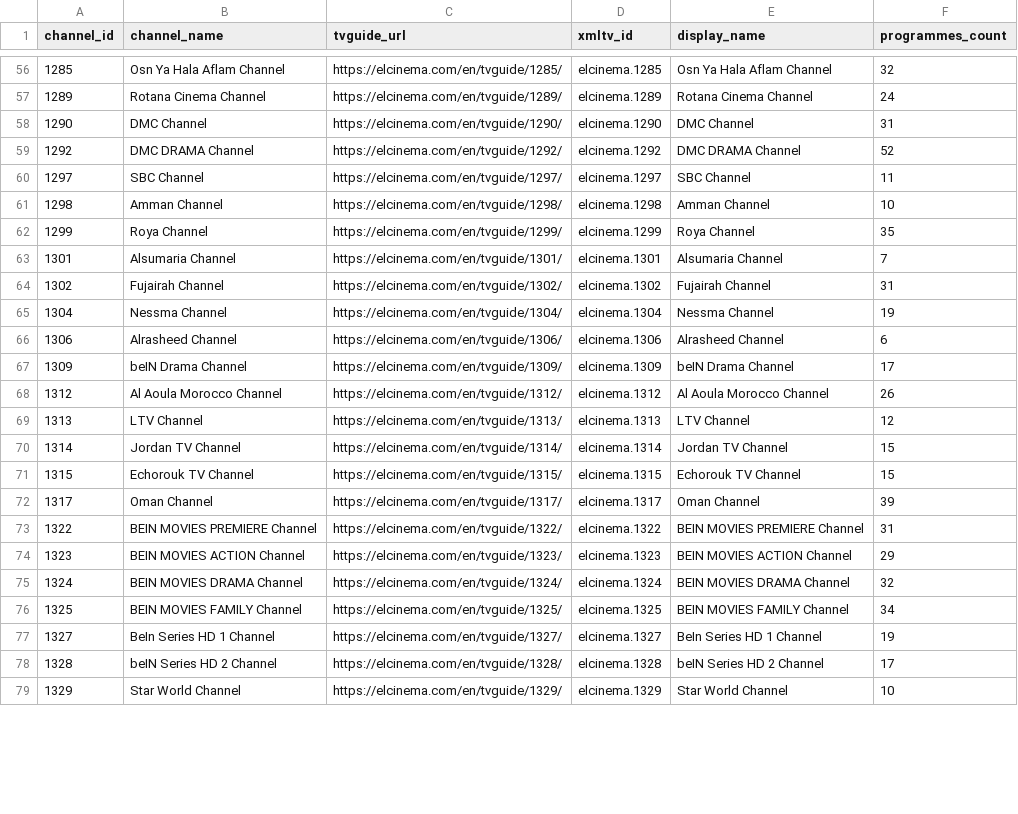
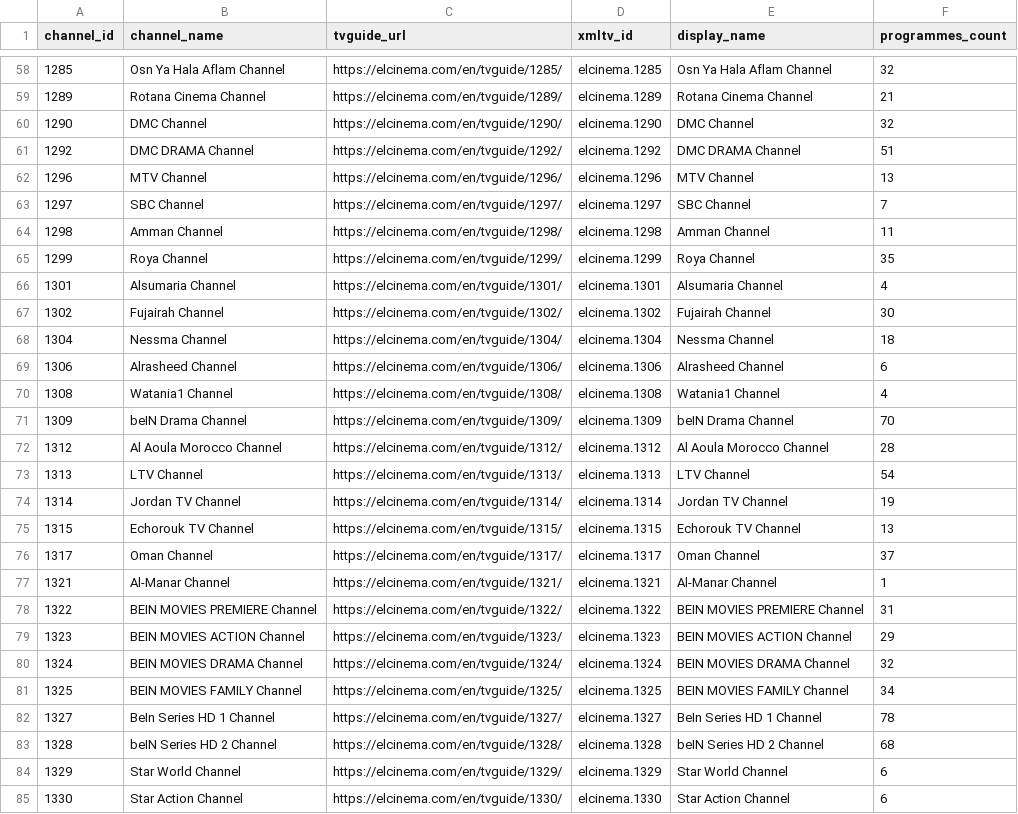
Before and after one commit to DzGreenServices/DZGreen-EPG, a CSV file: docs/ElCinema-Channel-Mapping.csv, drawn as a sheet; only a part is shown, gaps mark what is left out; the diff covers the shown part only.

```diff
--- a/docs/ElCinema-Channel-Mapping.csv
+++ b/docs/ElCinema-Channel-Mapping.csv
@@ -56,18 +58,21 @@
 1285,Osn Ya Hala Aflam Channel,https://elcinema.com/en/tvguide/1285/,elcinema.1285,Osn Ya Hala Aflam Channel,32
-1289,Rotana Cinema Channel,https://elcinema.com/en/tvguide/1289/,elcinema.1289,Rotana Cinema Channel,24
-1290,DMC Channel,https://elcinema.com/en/tvguide/1290/,elcinema.1290,DMC Channel,31
-1292,DMC DRAMA Channel,https://elcinema.com/en/tvguide/1292/,elcinema.1292,DMC DRAMA Channel,52
-1297,SBC Channel,https://elcinema.com/en/tvguide/1297/,elcinema.1297,SBC Channel,11
-1298,Amman Channel,https://elcinema.com/en/tvguide/1298/,elcinema.1298,Amman Channel,10
+1289,Rotana Cinema Channel,https://elcinema.com/en/tvguide/1289/,elcinema.1289,Rotana Cinema Channel,21
+1290,DMC Channel,https://elcinema.com/en/tvguide/1290/,elcinema.1290,DMC Channel,32
+1292,DMC DRAMA Channel,https://elcinema.com/en/tvguide/1292/,elcinema.1292,DMC DRAMA Channel,51
+1296,MTV Channel,https://elcinema.com/en/tvguide/1296/,elcinema.1296,MTV Channel,13
+1297,SBC Channel,https://elcinema.com/en/tvguide/1297/,elcinema.1297,SBC Channel,7
+1298,Amman Channel,https://elcinema.com/en/tvguide/1298/,elcinema.1298,Amman Channel,11
 1299,Roya Channel,https://elcinema.com/en/tvguide/1299/,elcinema.1299,Roya Channel,35
-1301,Alsumaria Channel,https://elcinema.com/en/tvguide/1301/,elcinema.1301,Alsumaria Channel,7
-1302,Fujairah Channel,https://elcinema.com/en/tvguide/1302/,elcinema.1302,Fujairah Channel,31
-1304,Nessma Channel,https://elcinema.com/en/tvguide/1304/,elcinema.1304,Nessma Channel,19
+1301,Alsumaria Channel,https://elcinema.com/en/tvguide/1301/,elcinema.1301,Alsumaria Channel,4
+1302,Fujairah Channel,https://elcinema.com/en/tvguide/1302/,elcinema.1302,Fujairah Channel,30
+1304,Nessma Channel,https://elcinema.com/en/tvguide/1304/,elcinema.1304,Nessma Channel,18
 1306,Alrasheed Channel,https://elcinema.com/en/tvguide/1306/,elcinema.1306,Alrasheed Channel,6
-1309,beIN Drama Channel,https://elcinema.com/en/tvguide/1309/,elcinema.1309,beIN Drama Channel,17
-1312,Al Aoula Morocco Channel,https://elcinema.com/en/tvguide/1312/,elcinema.1312,Al Aoula Morocco Channel,26
-1313,LTV Channel,https://elcinema.com/en/tvguide/1313/,elcinema.1313,LTV Channel,12
-1314,Jordan TV Channel,https://elcinema.com/en/tvguide/1314/,elcinema.1314,Jordan TV Channel,15
-1315,Echorouk TV Channel,https://elcinema.com/en/tvguide/1315/,elcinema.1315,Echorouk TV Channel,15
-1317,Oman Channel,https://elcinema.com/en/tvguide/1317/,elcinema.1317,Oman Channel,39
+1308,Watania1 Channel,https://elcinema.com/en/tvguide/1308/,elcinema.1308,Watania1 Channel,4
+1309,beIN Drama Channel,https://elcinema.com/en/tvguide/1309/,elcinema.1309,beIN Drama Channel,70
+1312,Al Aoula Morocco Channel,https://elcinema.com/en/tvguide/1312/,elcinema.1312,Al Aoula Morocco Channel,28
+1313,LTV Channel,https://elcinema.com/en/tvguide/1313/,elcinema.1313,LTV Channel,54
+1314,Jordan TV Channel,https://elcinema.com/en/tvguide/1314/,elcinema.1314,Jordan TV Channel,19
+1315,Echorouk TV Channel,https://elcinema.com/en/tvguide/1315/,elcinema.1315,Echorouk TV Channel,13
+1317,Oman Channel,https://elcinema.com/en/tvguide/1317/,elcinema.1317,Oman Channel,37
+1321,Al-Manar Channel,https://elcinema.com/en/tvguide/1321/,elcinema.1321,Al-Manar Channel,1
 1322,BEIN MOVIES PREMIERE Channel,https://elcinema.com/en/tvguide/1322/,elcinema.1322,BEIN MOVIES PREMIERE Channel,31
@@ -76,4 +81,5 @@
 1325,BEIN MOVIES FAMILY Channel,https://elcinema.com/en/tvguide/1325/,elcinema.1325,BEIN MOVIES FAMILY Channel,34
-1327,BeIn Series HD 1 Channel,https://elcinema.com/en/tvguide/1327/,elcinema.1327,BeIn Series HD 1 Channel,19
-1328,beIN Series HD 2 Channel,https://elcinema.com/en/tvguide/1328/,elcinema.1328,beIN Series HD 2 Channel,17
-1329,Star World Channel,https://elcinema.com/en/tvguide/1329/,elcinema.1329,Star World Channel,10
+1327,BeIn Series HD 1 Channel,https://elcinema.com/en/tvguide/1327/,elcinema.1327,BeIn Series HD 1 Channel,78
+1328,beIN Series HD 2 Channel,https://elcinema.com/en/tvguide/1328/,elcinema.1328,beIN Series HD 2 Channel,68
+1329,Star World Channel,https://elcinema.com/en/tvguide/1329/,elcinema.1329,Star World Channel,6
+1330,Star Action Channel,https://elcinema.com/en/tvguide/1330/,elcinema.1330,Star Action Channel,6
```
Also changed, not shown: 3 added rows and 66 edited cells elsewhere in this file, 1 other file.
